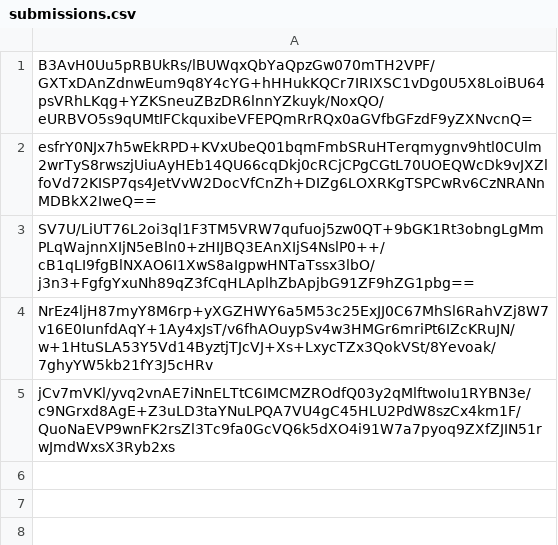
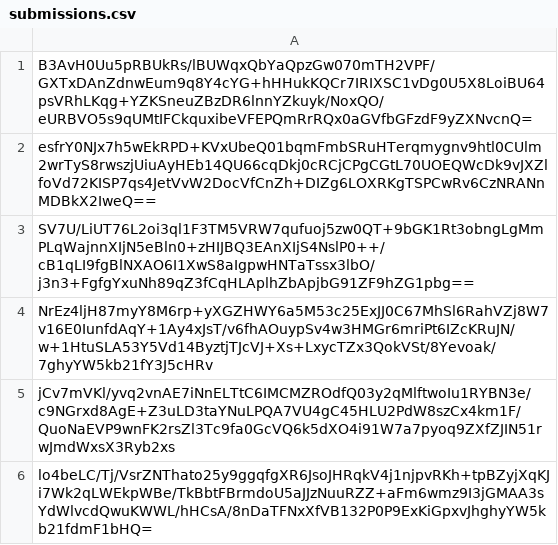
Before and after one commit to pwn2winctf/2019submissions, a CSV file: b/01d/e9c0b98f988d6967f6e4c3d0619aad9845bf96543e677994c188ea157725/submissions.csv, drawn as a sheet; the diff names each change by its address in the sheet, - before the commit and + after, or states it on an @@ line.

Commit message:
Proof: found flag for random_vault

```diff
--- a/b/01d/e9c0b98f988d6967f6e4c3d0619aad9845bf96543e677994c188ea157725/submissions.csv
+++ b/b/01d/e9c0b98f988d6967f6e4c3d0619aad9845bf96543e677994c188ea157725/submissions.csv
+row 6: lo4beLC/Tj/VsrZNThato25y9ggqfgXR6JsoJHRqkV4j1njpvRKh+tpBZyjXqKJi7Wk2qLWEkpWBe/TkBbtFBrmdoU5aJJzNuuRZZ+aFm6wmz9I3jGMAA3sYdWlvcdQwuKWWL/hHCsA/8nDaTFNxXfVB132P0P9ExKiGpxvJhghyYW5kb21fdmF1bHQ=
```
